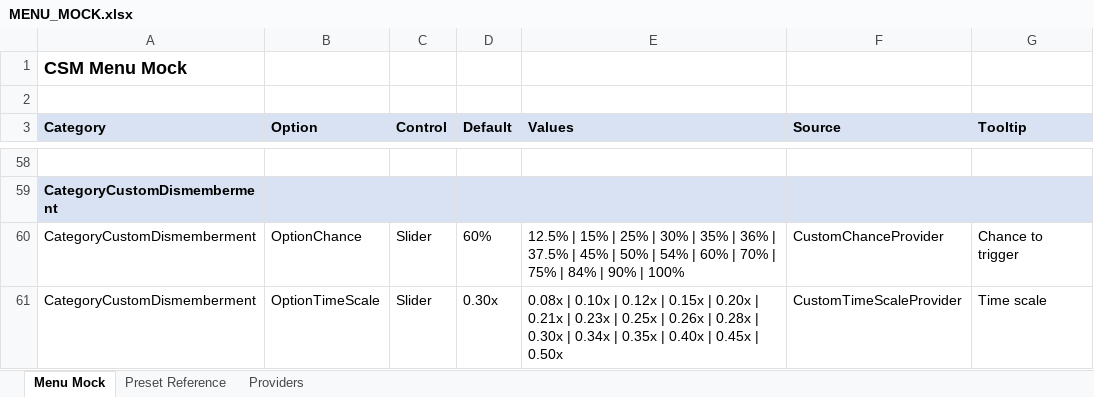
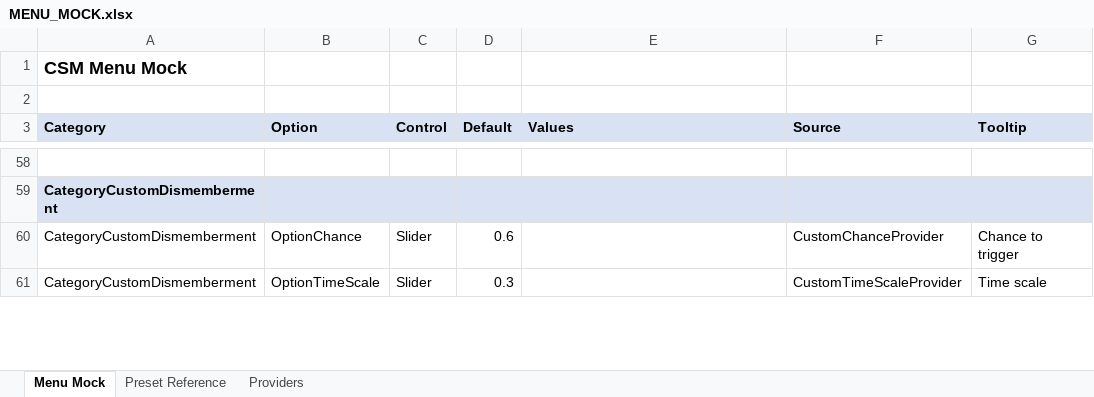
Before and after one commit to SFSorrow1968/CSM, an Excel workbook: MENU_MOCK.xlsx, sheet Menu Mock, drawn as a sheet; only a part is shown, gaps mark what is left out; values as stored, in another font and other column widths than the file's, no borders; the diff covers the shown part only; the diff names each change by its address in the sheet, - before the commit and + after, or states it on an @@ line.

```diff
--- a/MENU_MOCK.xlsx (sheet Menu Mock)
+++ b/MENU_MOCK.xlsx (sheet Menu Mock)
-D60 (Default): 60%
+D60 (Default): 0.6
-E60 (Values): 12.5% | 15% | 25% | 30% | 35% | 36% | 37.5% | 45% | 50% | 54% | 60% | 70% | 75% | 84% | 90% | 100%
+E60 (Values): (empty)
-D61 (Default): 0.30x
+D61 (Default): 0.3
-E61 (Values): 0.08x | 0.10x | 0.12x | 0.15x | 0.20x | 0.21x | 0.23x | 0.25x | 0.26x | 0.28x | 0.30x | 0.34x | 0.35x | 0.40x | 0.45x | 0.50x
+E61 (Values): (empty)
```
Also changed, not shown: 50 edited cells elsewhere in this sheet, sheet Providers, 3 other files.
